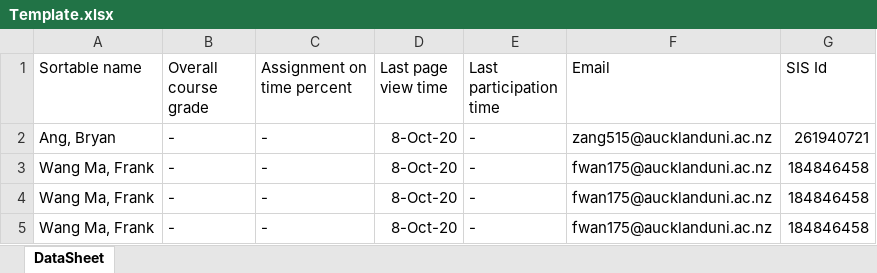
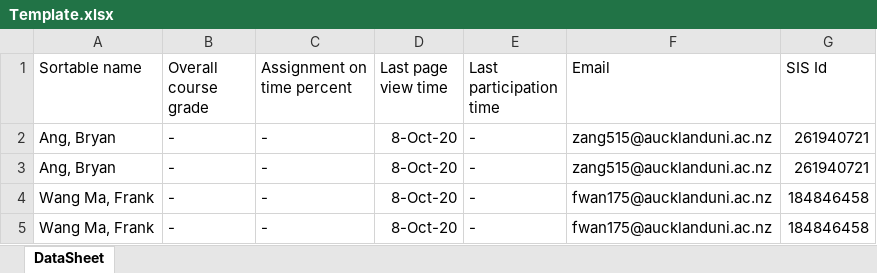
Before and after one commit to futuramafamilyguy/softeng762, an Excel workbook: Template.xlsx, sheet DataSheet, drawn as a sheet; values as stored, in another font and other column widths than the file's, no borders; the diff names each change by its address in the sheet, - before the commit and + after, or states it on an @@ line.

Commit message:
Cleared the sheet before adding in data

```diff
--- a/Template.xlsx (sheet DataSheet)
+++ b/Template.xlsx (sheet DataSheet)
-A3 (Sortable name): Wang Ma, Frank
+A3 (Sortable name): Ang, Bryan
-F3 (Email): fwan175@aucklanduni.ac.nz
+F3 (Email): zang515@aucklanduni.ac.nz
-G3 (SIS Id): 184846458
+G3 (SIS Id): 261940721
```
Also changed, not shown: 9 other files.
